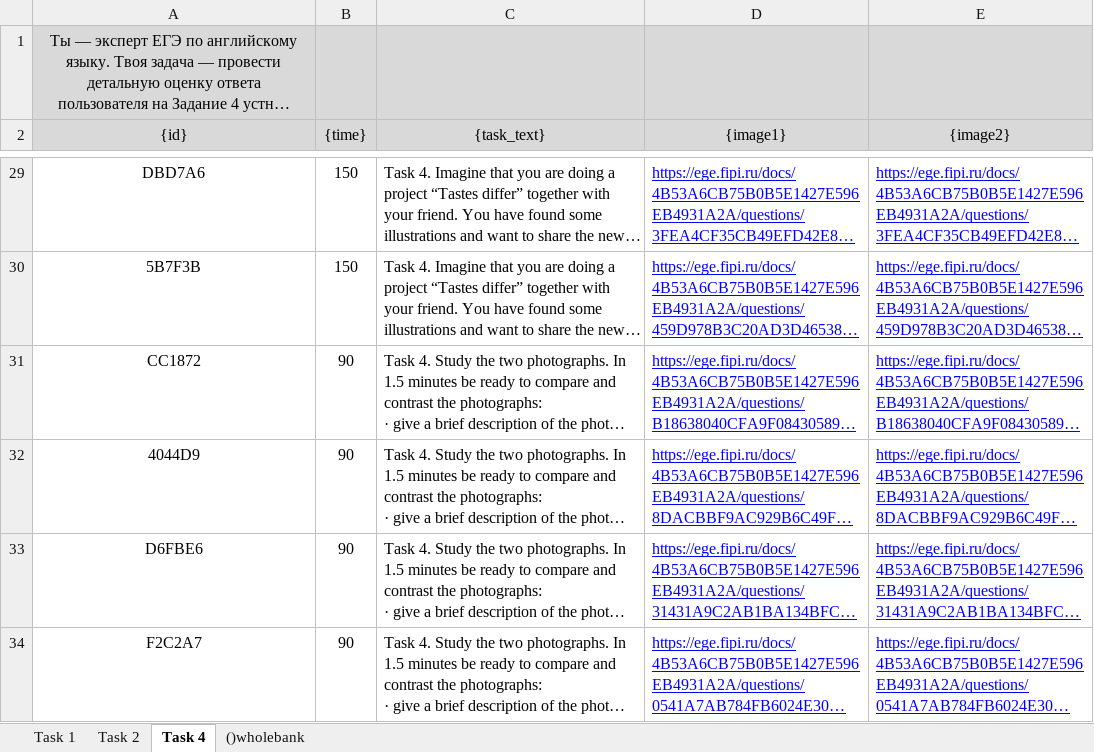
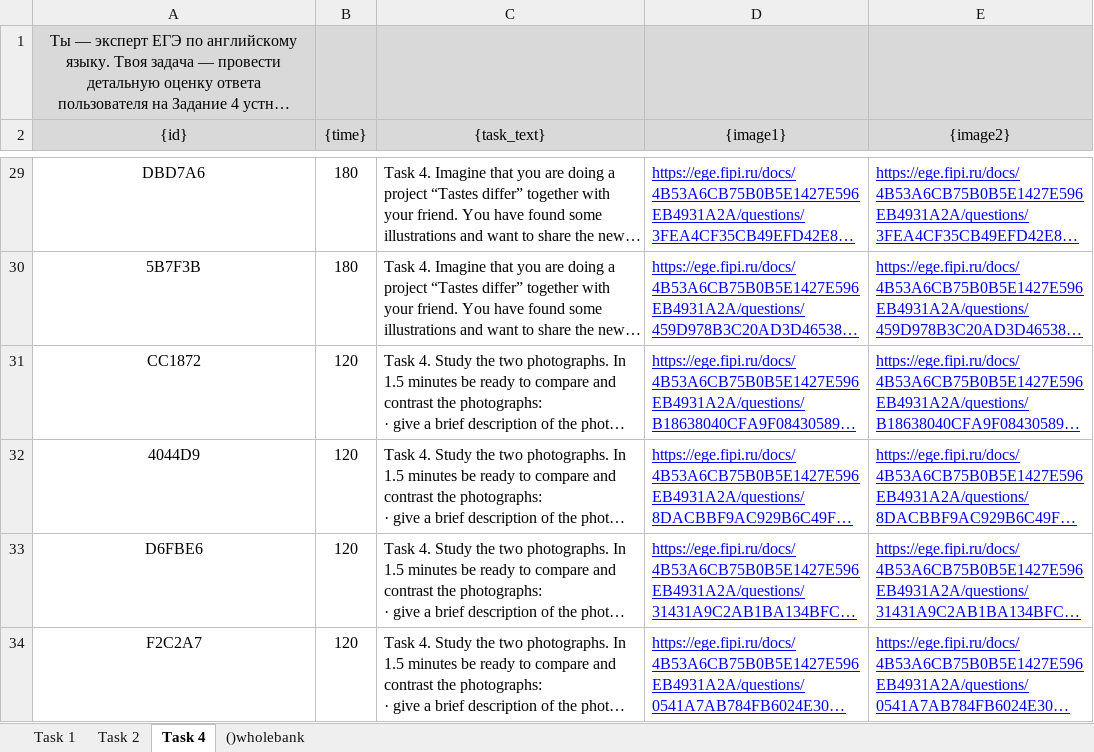
Before and after one commit to almikerov/egeBot, an Excel workbook: tasks.xlsx, sheet Task 4, drawn as a sheet; only a part is shown, gaps mark what is left out; long unchanged cells end in …; values as stored, in another font and other column widths than the file's, no borders; charts and pictures not drawn; the diff covers the shown part only; the diff names each change by its address in the sheet, - before the commit and + after, or states it on an @@ line.

Commit message:
tasks timings updated

```diff
--- a/tasks.xlsx (sheet Task 4)
+++ b/tasks.xlsx (sheet Task 4)
-B29:B30 ({time}): 150
+B29:B30 ({time}): 180
-B31:B34 ({time}): 90
+B31:B34 ({time}): 120
```
Also changed, not shown: 66 edited cells elsewhere in this sheet.
